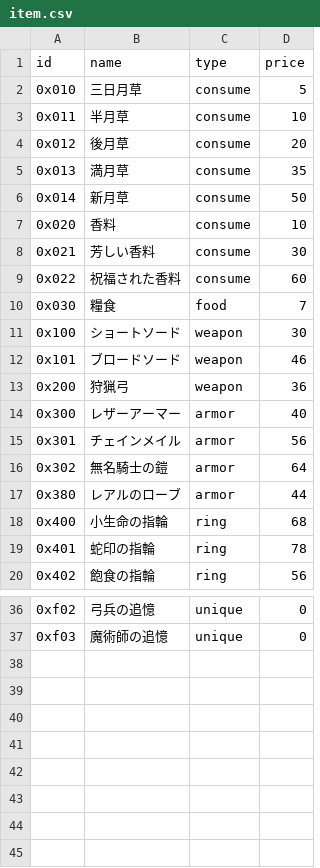
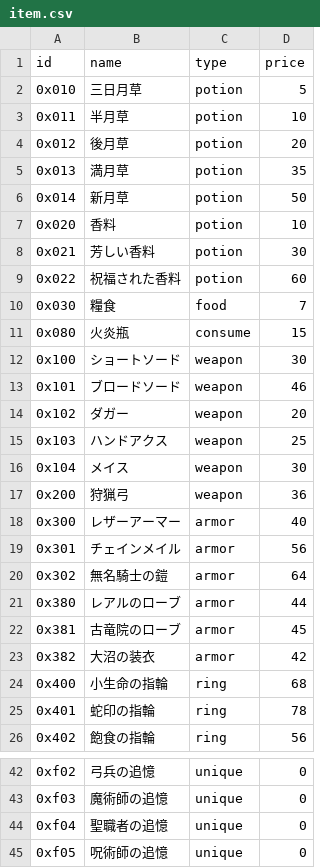
Before and after one commit to 8d4c969697c18e71/rogue, a CSV file: data/item.csv, drawn as a sheet; only a part is shown, gaps mark what is left out.

```diff
--- a/data/item.csv
+++ b/data/item.csv
@@ -1,13 +1,17 @@
 id,name,type,price,
-0x010,"三日月草","consume",5,
-0x011,"半月草","consume",10,
-0x012,"後月草","consume",20,
-0x013,"満月草","consume",35,
-0x014,"新月草","consume",50,
-0x020,"香料","consume",10,
-0x021,"芳しい香料","consume",30,
-0x022,"祝福された香料","consume",60,
+0x010,"三日月草","potion",5,
+0x011,"半月草","potion",10,
+0x012,"後月草","potion",20,
+0x013,"満月草","potion",35,
+0x014,"新月草","potion",50,
+0x020,"香料","potion",10,
+0x021,"芳しい香料","potion",30,
+0x022,"祝福された香料","potion",60,
 0x030,"糧食","food",7,
+0x080,"火炎瓶","consume",15,
 0x100,"ショートソード","weapon",30,
 0x101,"ブロードソード","weapon",46,
+0x102,"ダガー","weapon",20,
+0x103,"ハンドアクス","weapon",25,
+0x104,"メイス","weapon",30,
 0x200,"狩猟弓","weapon",36,
@@ -17,2 +21,4 @@
 0x380,"レアルのローブ","armor",44,
+0x381,"古竜院のローブ","armor",45,
+0x382,"大沼の装衣","armor",42,
 0x400,"小生命の指輪","ring",68,
@@ -37 +43,3 @@
 0xf03,"魔術師の追憶","unique",0,
+0xf04,"聖職者の追憶","unique",0,
+0xf05,"呪術師の追憶","unique",0,
```
Also changed, not shown: 4 other files.
